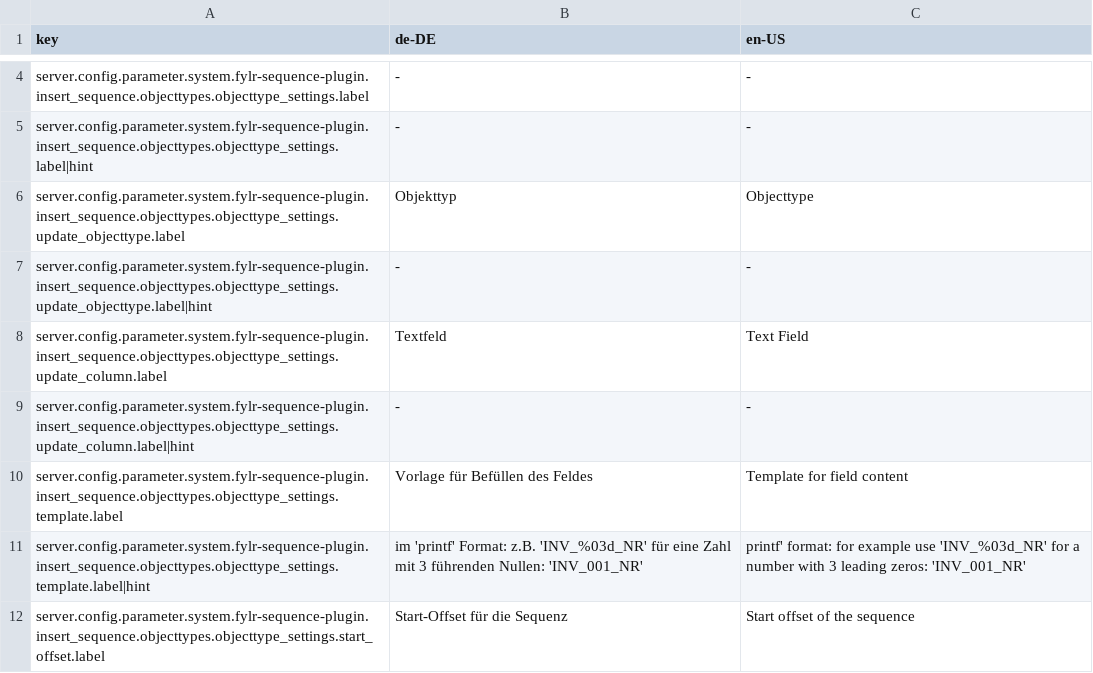
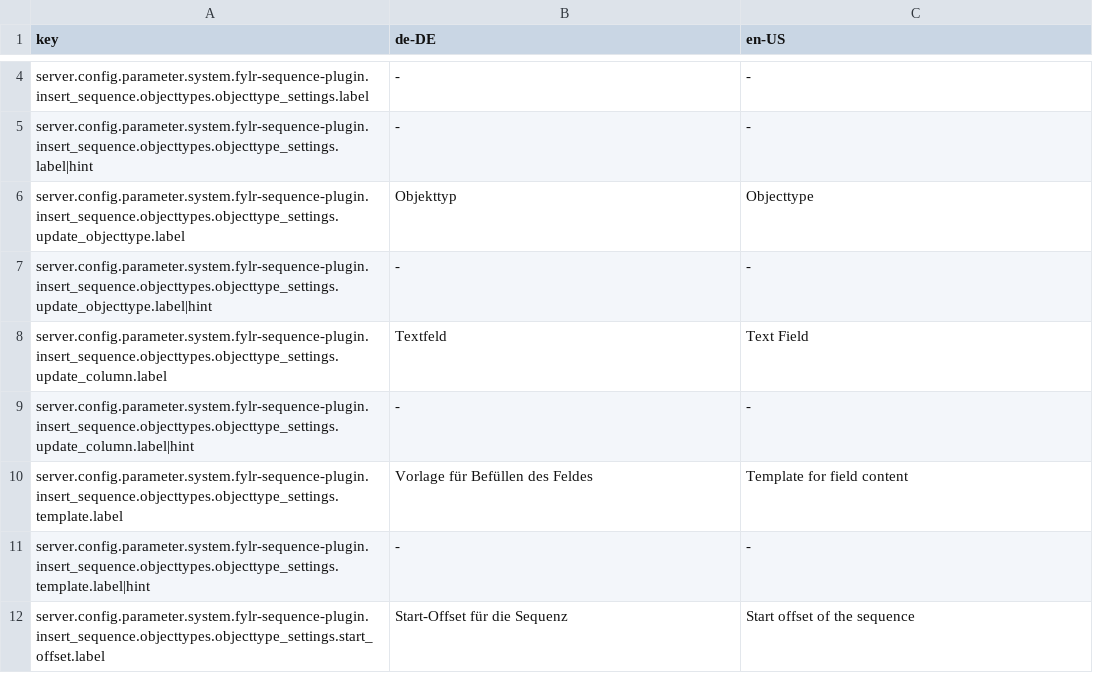
Before and after one commit to programmfabrik/fylr-plugin-sequence, a CSV file: l10n/fylr-sequence-plugin.csv, drawn as a sheet; only a part is shown, gaps mark what is left out; the diff covers the shown part only.

```diff
--- a/l10n/fylr-sequence-plugin.csv
+++ b/l10n/fylr-sequence-plugin.csv
@@ -66,3 +66,3 @@ server.config.parameter.system.fylr-sequence-plugin.insert_sequence.objecttypes.
 server.config.parameter.system.fylr-sequence-plugin.insert_sequence.objecttypes.objecttype_settings.template.label,Vorlage für Befüllen des Feldes,Template for field content
-server.config.parameter.system.fylr-sequence-plugin.insert_sequence.objecttypes.objecttype_settings.template.label|hint,im 'printf' Format: z.B. 'INV_%03d_NR' für eine Zahl mit 3 führenden Nullen: 'INV_001_NR',printf' format: for example use 'INV_%03d_NR' for a number with 3 leading zeros: 'INV_001_NR'
+server.config.parameter.system.fylr-sequence-plugin.insert_sequence.objecttypes.objecttype_settings.template.label|hint,-,-
 server.config.parameter.system.fylr-sequence-plugin.insert_sequence.objecttypes.objecttype_settings.start_offset.label,Start-Offset für die Sequenz,Start offset of the sequence
```
Also changed, not shown: 3 edited cells elsewhere in this file, 3 other files.
